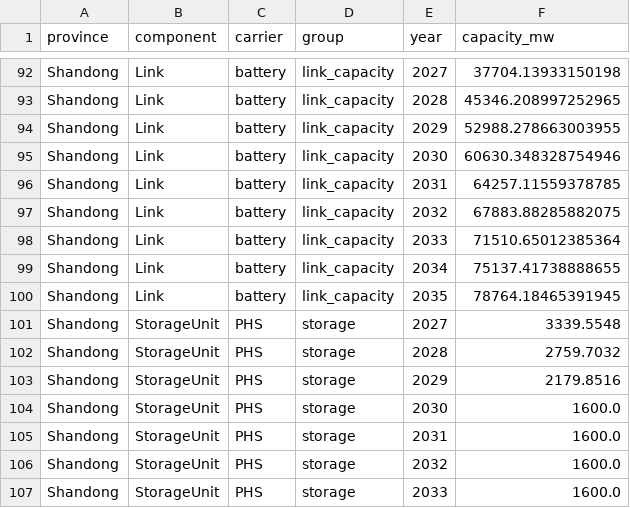
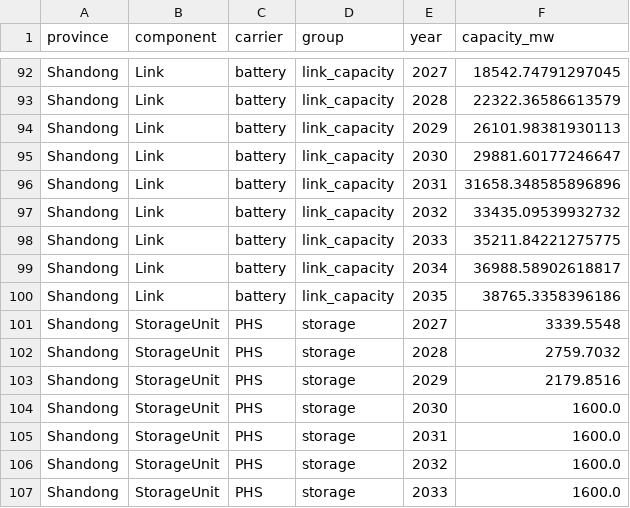
Before and after one commit to Rick10119/PyPSA-China-THU, a CSV file: data/shandong_negative_price/interpolated_capacities_by_carrier.csv, drawn as a sheet; only a part is shown, gaps mark what is left out; the diff covers the shown part only; the diff names each change by its address in the sheet, - before the commit and + after, or states it on an @@ line.

```diff
--- a/data/shandong_negative_price/interpolated_capacities_by_carrier.csv
+++ b/data/shandong_negative_price/interpolated_capacities_by_carrier.csv
-F92 (capacity_mw): 37704.13933150198
+F92 (capacity_mw): 18542.74791297045
-F93 (capacity_mw): 45346.208997252965
+F93 (capacity_mw): 22322.36586613579
-F94 (capacity_mw): 52988.278663003955
+F94 (capacity_mw): 26101.98381930113
-F95 (capacity_mw): 60630.348328754946
+F95 (capacity_mw): 29881.60177246647
-F96 (capacity_mw): 64257.11559378785
+F96 (capacity_mw): 31658.348585896896
-F97 (capacity_mw): 67883.88285882075
+F97 (capacity_mw): 33435.09539932732
-F98 (capacity_mw): 71510.65012385364
+F98 (capacity_mw): 35211.84221275775
-F99 (capacity_mw): 75137.41738888655
+F99 (capacity_mw): 36988.58902618817
-F100 (capacity_mw): 78764.18465391945
+F100 (capacity_mw): 38765.3358396186
```
Also changed, not shown: 27 edited cells elsewhere in this file, data/shandong_negative_price/anchor_capacities_by_asset.csv, data/shandong_negative_price/study_results_2027_2035.csv, 3 other files.
